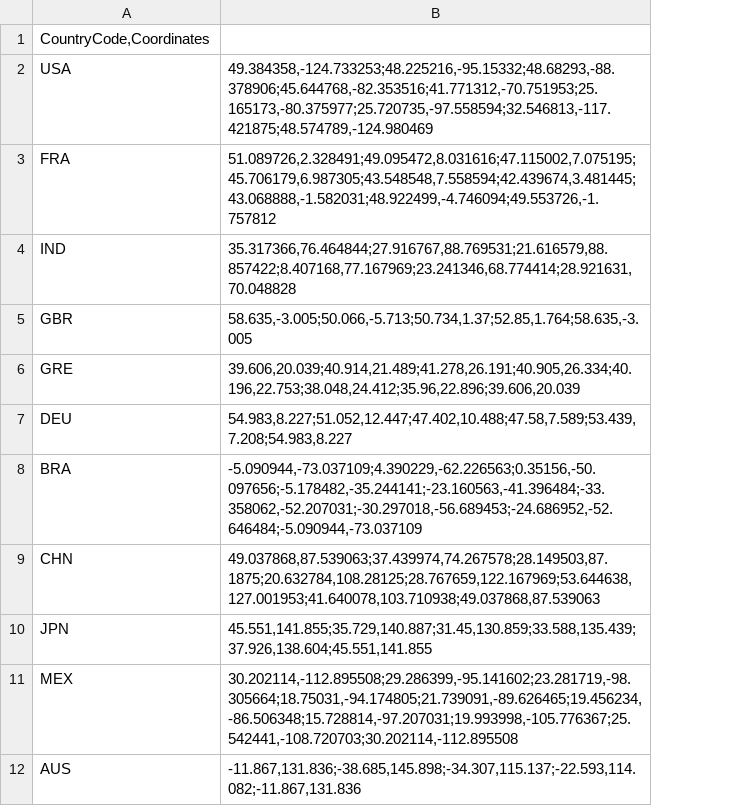
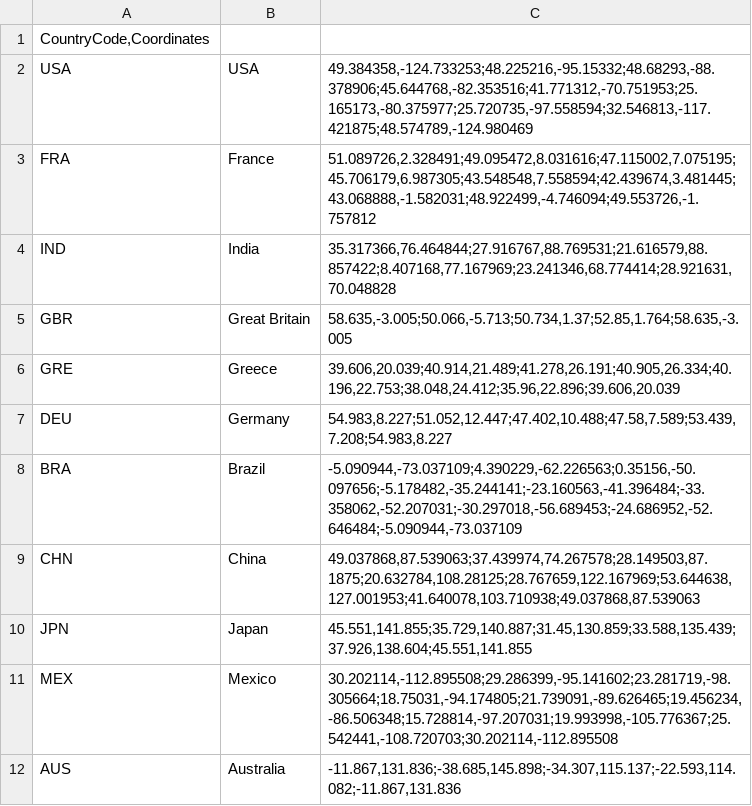
Before and after one commit to Hridai/age-atlas, a CSV file: data/country_coordinates.csv, drawn as a sheet; only a part is shown; the diff names each change by its address in the sheet, - before the commit and + after, or states it on an @@ line.

Commit message:
add country headers to the mouseovers

```diff
--- a/data/country_coordinates.csv
+++ b/data/country_coordinates.csv
+column B, rows 2-12: USA | France | India | Great Britain | Greece | Germany | Brazil | China | Japan | Mexico | Australia
```
Also changed, not shown: 1 other file.
